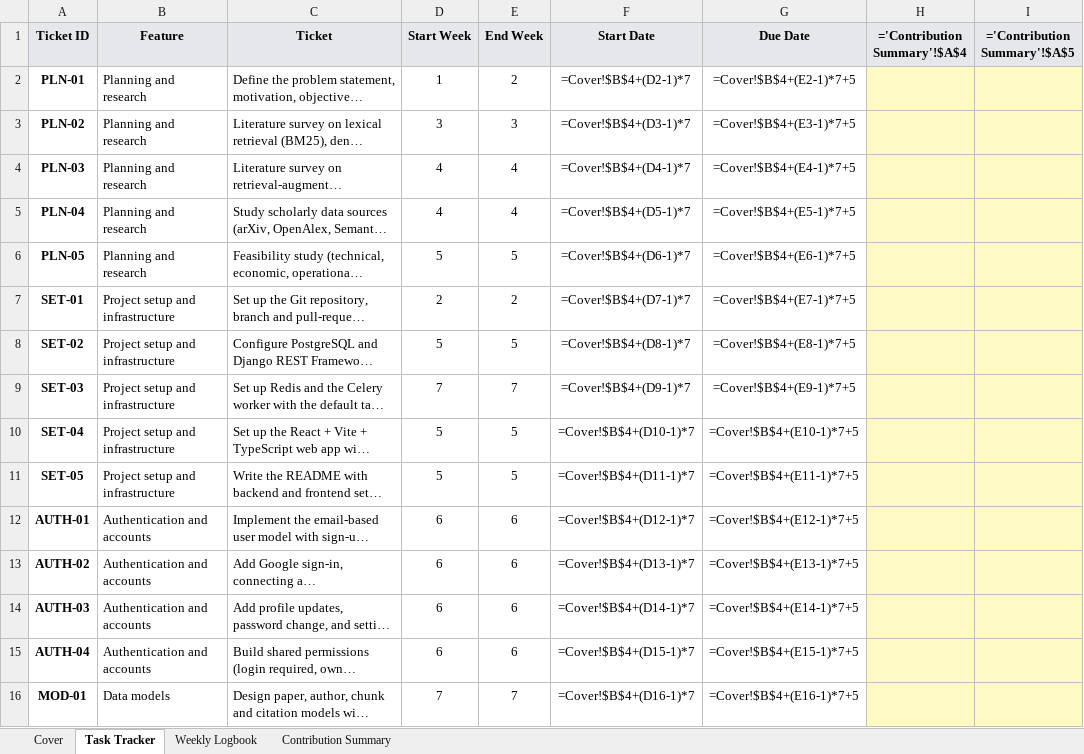
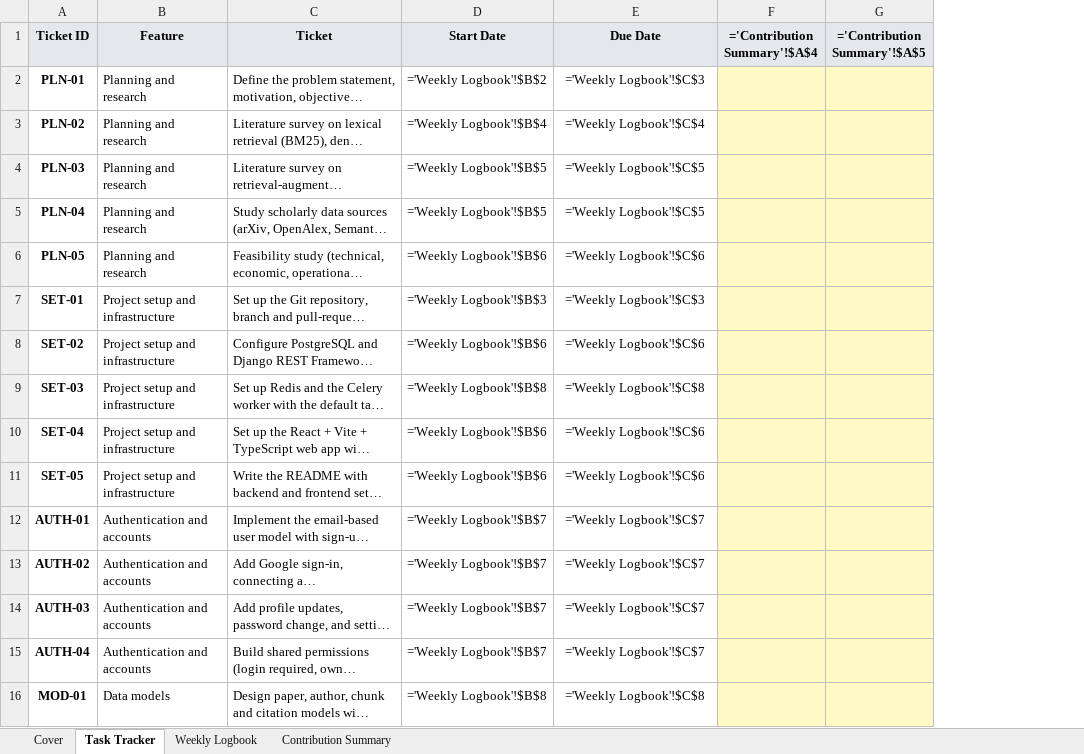
Before and after one commit to hisuperaman/index-r, an Excel workbook: docs/report/IndexR_Logbook.xlsx, sheet Task Tracker, drawn as a sheet; only a part is shown; long unchanged cells end in …; values as stored, in another font and other column widths than the file's, no borders; formulas without a stored value are shown as written; conditional formats not drawn; removed rows and columns are numbered as before the commit, all else as after; the diff covers the shown part only; the diff names each change by its address in the sheet, - before the commit and + after, or states it on an @@ line.

Commit message:
update logbook

```diff
--- a/docs/report/IndexR_Logbook.xlsx (sheet Task Tracker)
+++ b/docs/report/IndexR_Logbook.xlsx (sheet Task Tracker)
-column D (Start Week), rows 2-16: 1 | 3 | 4 | 4 | 5 | 2 | 5 | 7 | 5 | 5 | 6 | 6 | 6 | 6 | 7
-column E (End Week), rows 2-16: 2 | 3 | 4 | 4 | 5 | 2 | 5 | 7 | 5 | 5 | 6 | 6 | 6 | 6 | 7
-D2 (Start Date): =Cover!$B$4+(D2-1)*7
+D2 (Start Date): ='Weekly Logbook'!$B$2
-E2 (Due Date): =Cover!$B$4+(E2-1)*7+5
+E2 (Due Date): ='Weekly Logbook'!$C$3
-D3 (Start Date): =Cover!$B$4+(D3-1)*7
+D3 (Start Date): ='Weekly Logbook'!$B$4
-E3 (Due Date): =Cover!$B$4+(E3-1)*7+5
+E3 (Due Date): ='Weekly Logbook'!$C$4
-D4 (Start Date): =Cover!$B$4+(D4-1)*7
+D4 (Start Date): ='Weekly Logbook'!$B$5
-E4 (Due Date): =Cover!$B$4+(E4-1)*7+5
+E4 (Due Date): ='Weekly Logbook'!$C$5
-D5 (Start Date): =Cover!$B$4+(D5-1)*7
+D5 (Start Date): ='Weekly Logbook'!$B$5
-E5 (Due Date): =Cover!$B$4+(E5-1)*7+5
+E5 (Due Date): ='Weekly Logbook'!$C$5
-D6 (Start Date): =Cover!$B$4+(D6-1)*7
+D6 (Start Date): ='Weekly Logbook'!$B$6
-E6 (Due Date): =Cover!$B$4+(E6-1)*7+5
+E6 (Due Date): ='Weekly Logbook'!$C$6
-D7 (Start Date): =Cover!$B$4+(D7-1)*7
+D7 (Start Date): ='Weekly Logbook'!$B$3
-E7 (Due Date): =Cover!$B$4+(E7-1)*7+5
+E7 (Due Date): ='Weekly Logbook'!$C$3
-D8 (Start Date): =Cover!$B$4+(D8-1)*7
+D8 (Start Date): ='Weekly Logbook'!$B$6
-E8 (Due Date): =Cover!$B$4+(E8-1)*7+5
+E8 (Due Date): ='Weekly Logbook'!$C$6
-D9 (Start Date): =Cover!$B$4+(D9-1)*7
+D9 (Start Date): ='Weekly Logbook'!$B$8
-E9 (Due Date): =Cover!$B$4+(E9-1)*7+5
+E9 (Due Date): ='Weekly Logbook'!$C$8
-D10 (Start Date): =Cover!$B$4+(D10-1)*7
+D10 (Start Date): ='Weekly Logbook'!$B$6
-E10 (Due Date): =Cover!$B$4+(E10-1)*7+5
+E10 (Due Date): ='Weekly Logbook'!$C$6
-D11 (Start Date): =Cover!$B$4+(D11-1)*7
+D11 (Start Date): ='Weekly Logbook'!$B$6
-E11 (Due Date): =Cover!$B$4+(E11-1)*7+5
+E11 (Due Date): ='Weekly Logbook'!$C$6
-D12 (Start Date): =Cover!$B$4+(D12-1)*7
+D12 (Start Date): ='Weekly Logbook'!$B$7
-E12 (Due Date): =Cover!$B$4+(E12-1)*7+5
+E12 (Due Date): ='Weekly Logbook'!$C$7
-D13 (Start Date): =Cover!$B$4+(D13-1)*7
+D13 (Start Date): ='Weekly Logbook'!$B$7
-E13 (Due Date): =Cover!$B$4+(E13-1)*7+5
+E13 (Due Date): ='Weekly Logbook'!$C$7
-D14 (Start Date): =Cover!$B$4+(D14-1)*7
+D14 (Start Date): ='Weekly Logbook'!$B$7
-E14 (Due Date): =Cover!$B$4+(E14-1)*7+5
+E14 (Due Date): ='Weekly Logbook'!$C$7
-D15 (Start Date): =Cover!$B$4+(D15-1)*7
+D15 (Start Date): ='Weekly Logbook'!$B$7
-E15 (Due Date): =Cover!$B$4+(E15-1)*7+5
+E15 (Due Date): ='Weekly Logbook'!$C$7
-D16 (Start Date): =Cover!$B$4+(D16-1)*7
+D16 (Start Date): ='Weekly Logbook'!$B$8
-E16 (Due Date): =Cover!$B$4+(E16-1)*7+5
+E16 (Due Date): ='Weekly Logbook'!$C$8
```
Also changed, not shown: 112 edited cells elsewhere in this sheet, sheet Contribution Summary, sheet Weekly Logbook, sheet Cover, 1 other file.
